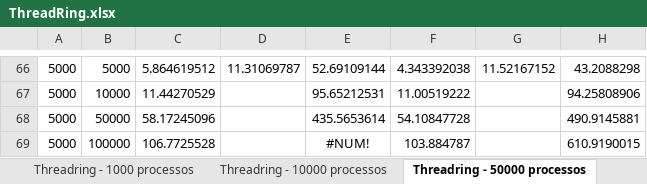
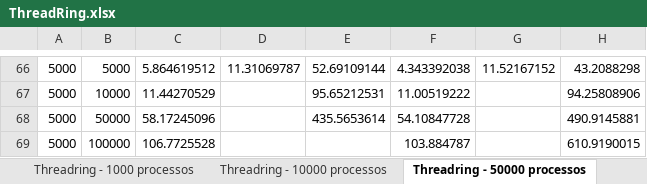
Before and after one commit to danielhba/mpi, an Excel workbook: Testes/Threadring/ThreadRing.xlsx, sheet Threadring - 50000 processos, drawn as a sheet; only a part is shown, gaps mark what is left out; values as stored, in another font and other column widths than the file's, no borders; charts and pictures not drawn; the diff names each change by its address in the sheet, - before the commit and + after, or states it on an @@ line.

```diff
--- a/Testes/Threadring/ThreadRing.xlsx (sheet Threadring - 50000 processos)
+++ b/Testes/Threadring/ThreadRing.xlsx (sheet Threadring - 50000 processos)
-E69: #NUM!
+E69: (empty)
```
Also changed, not shown: charts or pictures, Testes/PingPing/PingPing.xlsx, Testes/PingPong/PingPong.xlsx, 2 other files.
